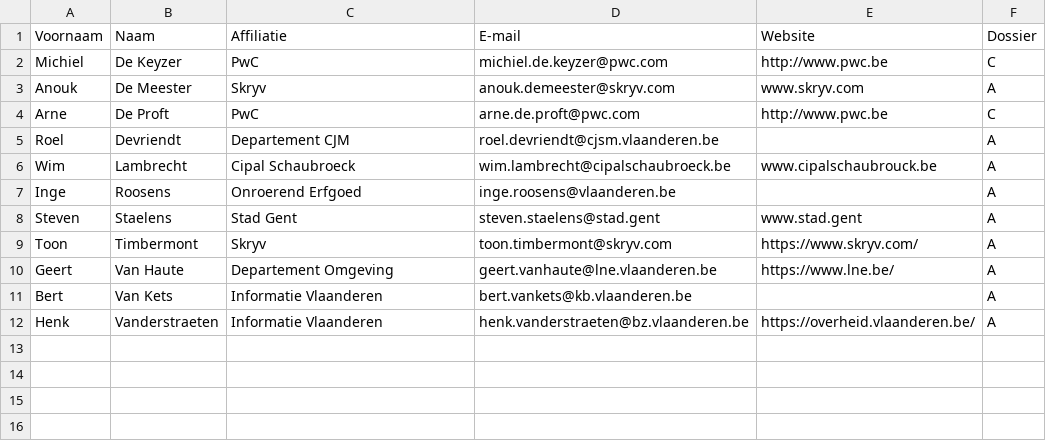
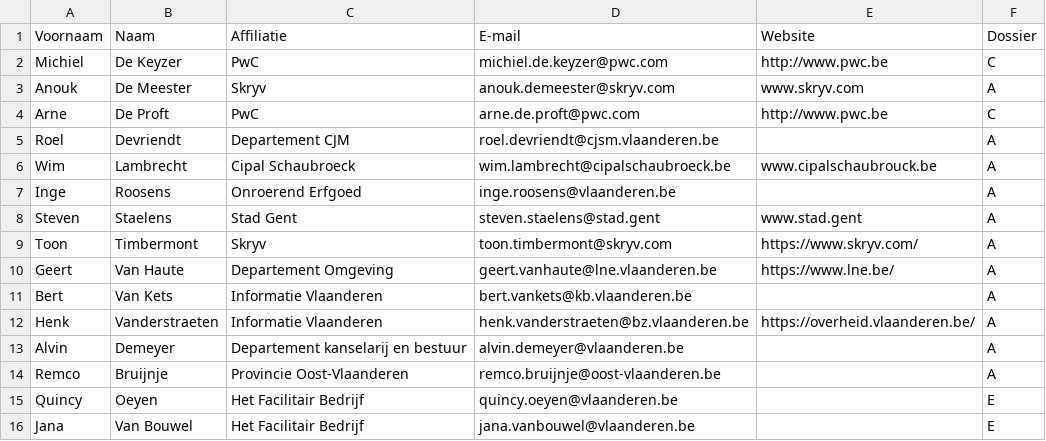
Before and after one commit to ddvlanck/OSLOthema-dossier, a CSV file: stakeholders.csv, drawn as a sheet.

Commit message:
Update stakeholders.csv

```diff
--- a/stakeholders.csv
+++ b/stakeholders.csv
@@ -12 +12,5 @@ Bert;Van Kets;Informatie Vlaanderen;bert.vankets@kb.vlaanderen.be;;A;
 Henk;Vanderstraeten;Informatie Vlaanderen;henk.vanderstraeten@bz.vlaanderen.be;https://overheid.vlaanderen.be/;A;
+Alvin;Demeyer;Departement kanselarij en bestuur;alvin.demeyer@vlaanderen.be;;A;
+Remco;Bruijnje;Provincie Oost-Vlaanderen;remco.bruijnje@oost-vlaanderen.be;;A;
+Quincy;Oeyen;Het Facilitair Bedrijf;quincy.oeyen@vlaanderen.be;;E;
+Jana;Van Bouwel;Het Facilitair Bedrijf;jana.vanbouwel@vlaanderen.be;;E;
```
